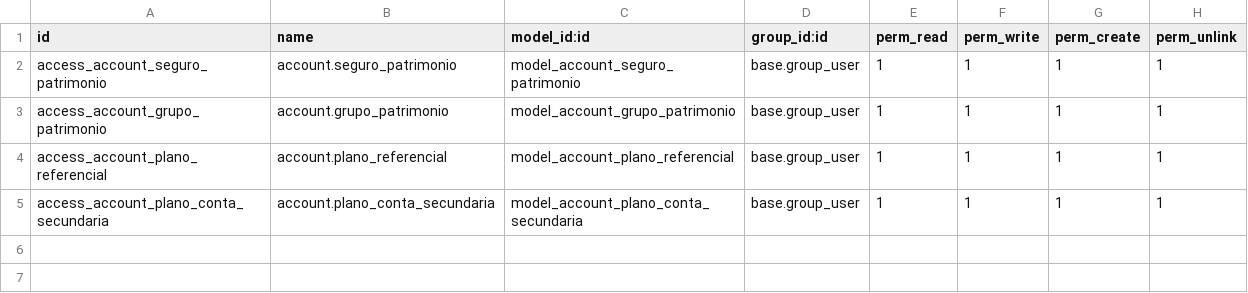
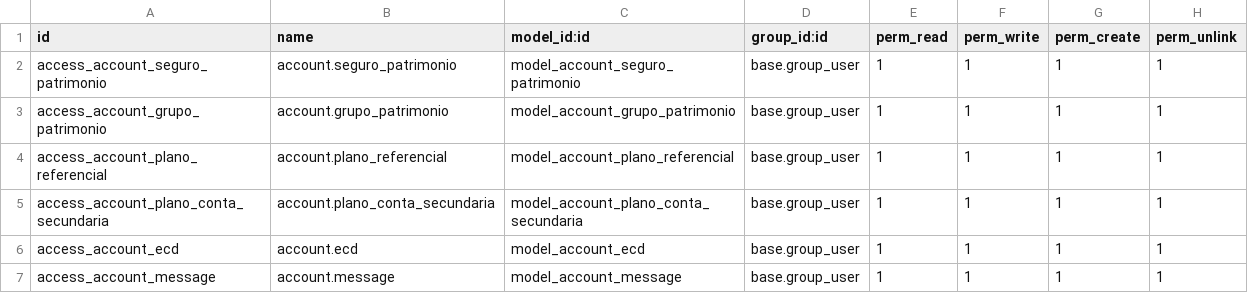
Before and after one commit to focvs-erp/poc-cptm, a CSV file: ax4b_accounting/security/ir.model.access.csv, drawn as a sheet; the diff names each change by its address in the sheet, - before the commit and + after, or states it on an @@ line.

```diff
--- a/ax4b_accounting/security/ir.model.access.csv
+++ b/ax4b_accounting/security/ir.model.access.csv
+row 6: access_account_ecd | account.ecd | model_account_ecd | base.group_user | 1 | 1 | 1 | 1
+row 7: access_account_message | account.message | model_account_message | base.group_user | 1 | 1 | 1 | 1
```
Also changed, not shown: 4 other files.
